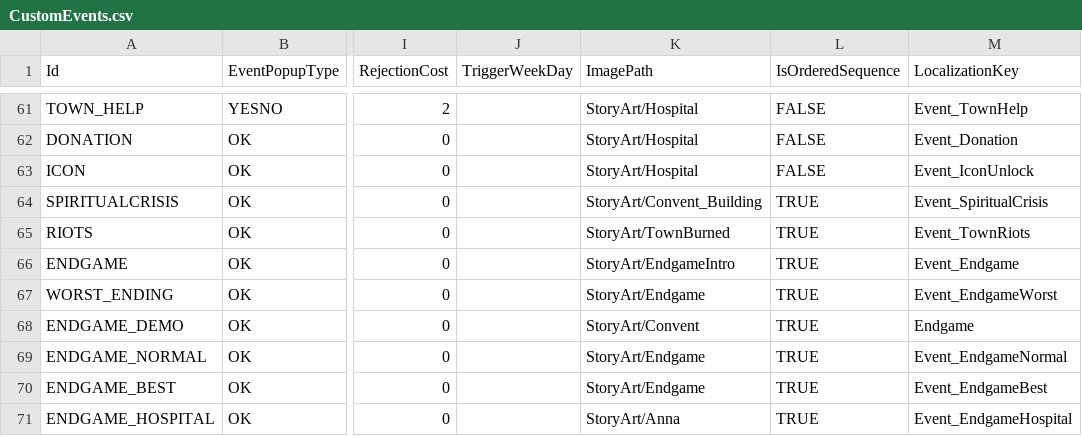
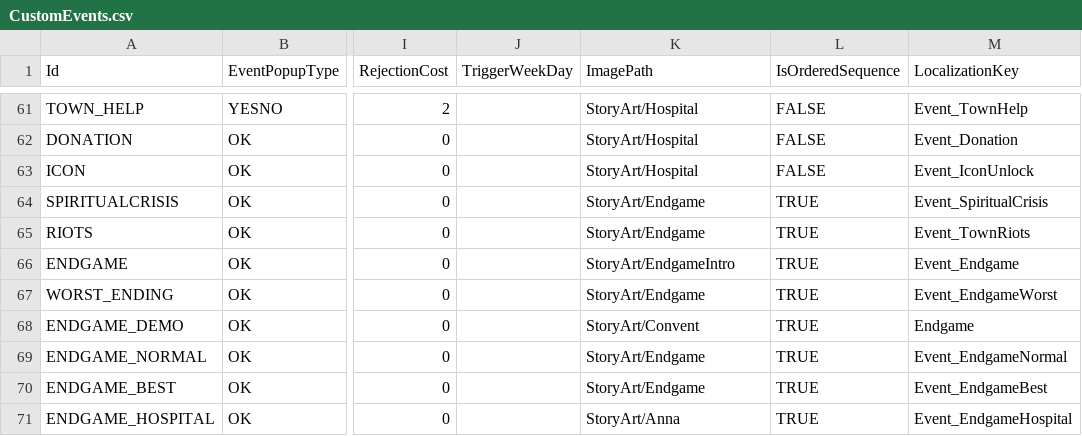
Before and after one commit to baddestguy/SainthoodStories, a CSV file: Assets/Resources/GameData/CustomEvents.csv, drawn as a sheet; only a part is shown, gaps mark what is left out; the diff names each change by its address in the sheet, - before the commit and + after, or states it on an @@ line.

Commit message:
Updated endgame images

```diff
--- a/Assets/Resources/GameData/CustomEvents.csv
+++ b/Assets/Resources/GameData/CustomEvents.csv
-K64 (ImagePath): StoryArt/Convent_Building
+K64 (ImagePath): StoryArt/Endgame
-K65 (ImagePath): StoryArt/TownBurned
+K65 (ImagePath): StoryArt/Endgame
```
Also changed, not shown: 3 other files.
